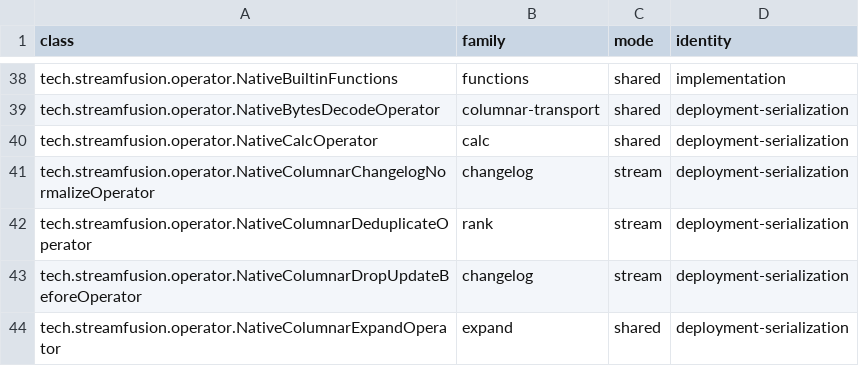
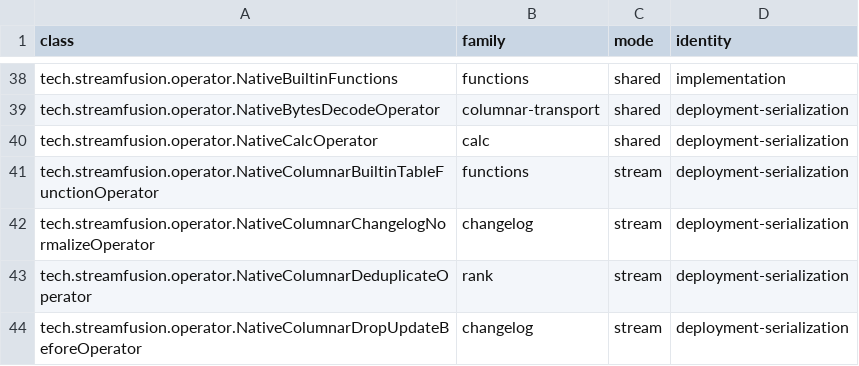
Before and after one commit to datafusion-contrib/StreamFusion, a TSV file: dev/runtime-layout/operators.tsv, drawn as a sheet; only a part is shown, gaps mark what is left out; the shorter side is filled out with more unchanged rows.

Commit message:
Keep verified built-in table functions in columnar Correlate (#698)
Use released Flink specialization and its generated collector for synchronous built-ins with character StringData arguments and an atomic result. Preserve Java string caches and own callback output across Arrow batches. Admit verified row sources and final row output.

Preserve deployed table-function serialization and require consumed work from the registered built-in operator. Verify INNER and LEFT fanout, failures and batch ownership with released Flink 1.18.1 and 2.2.1.

At 131,072 input rows the Arrow route took 0.144 s on Flink 1.18.1 and 0.133 s on 2.2.1, against 0.101 s and 0.098 s for stock Flink and 0.099 s and 0.100 s for the preceding fallback plan.

Fixes #697.

```diff
--- a/dev/runtime-layout/operators.tsv
+++ b/dev/runtime-layout/operators.tsv
@@ -40,2 +40,3 @@ tech.streamfusion.operator.NativeBytesDecodeOperator	columnar-transport	shared	d
 tech.streamfusion.operator.NativeCalcOperator	calc	shared	deployment-serialization
+tech.streamfusion.operator.NativeColumnarBuiltinTableFunctionOperator	functions	stream	deployment-serialization
 tech.streamfusion.operator.NativeColumnarChangelogNormalizeOperator	changelog	stream	deployment-serialization
```
Also changed, not shown: 16 other files.
